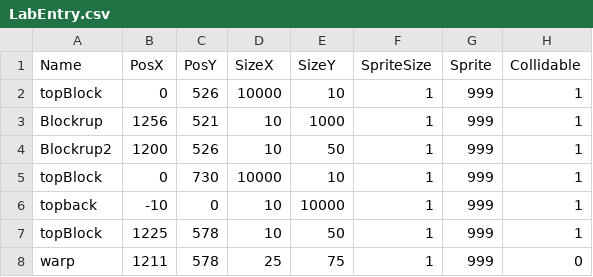
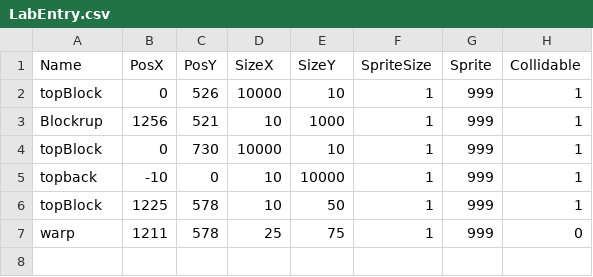
Before and after one commit to ludovicplt/etipech_jaam, a CSV file: src/maps/LabEntry.csv, drawn as a sheet; the diff names each change by its address in the sheet, - before the commit and + after, or states it on an @@ line.

```diff
--- a/src/maps/LabEntry.csv
+++ b/src/maps/LabEntry.csv
-row 4: Blockrup2 | 1200 | 526 | 10 | 50 | 1 | 999 | 1
```
Also changed, not shown: 10 other files.
